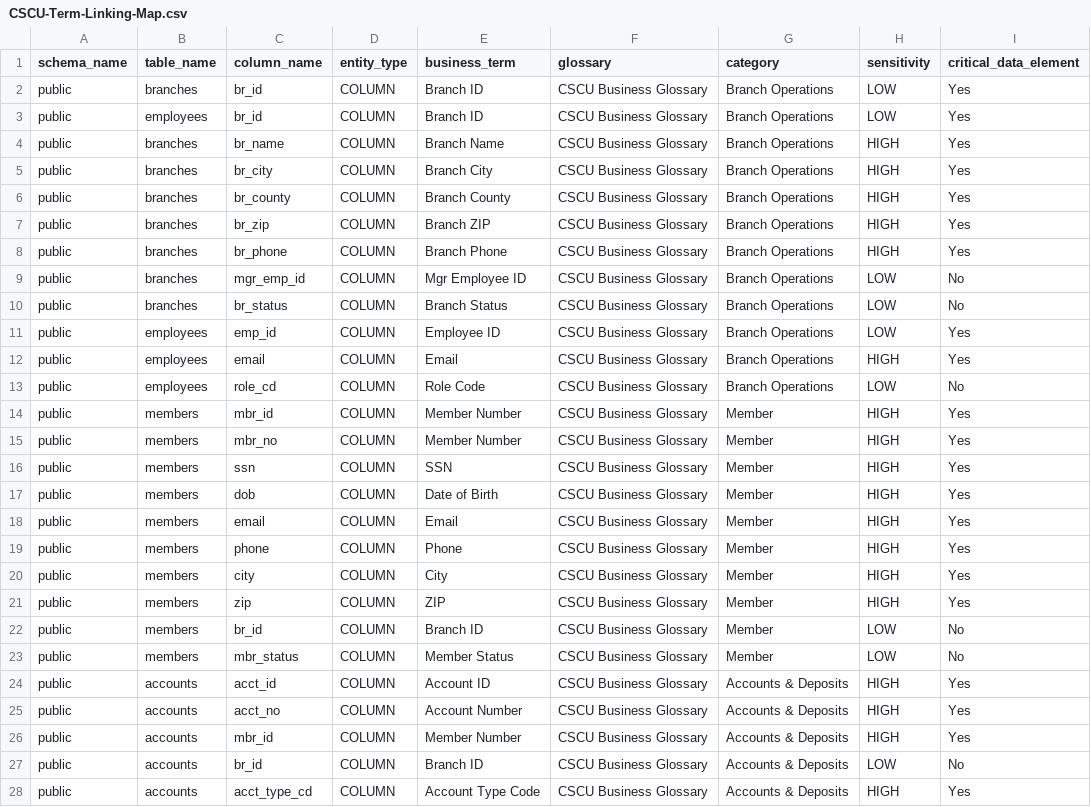
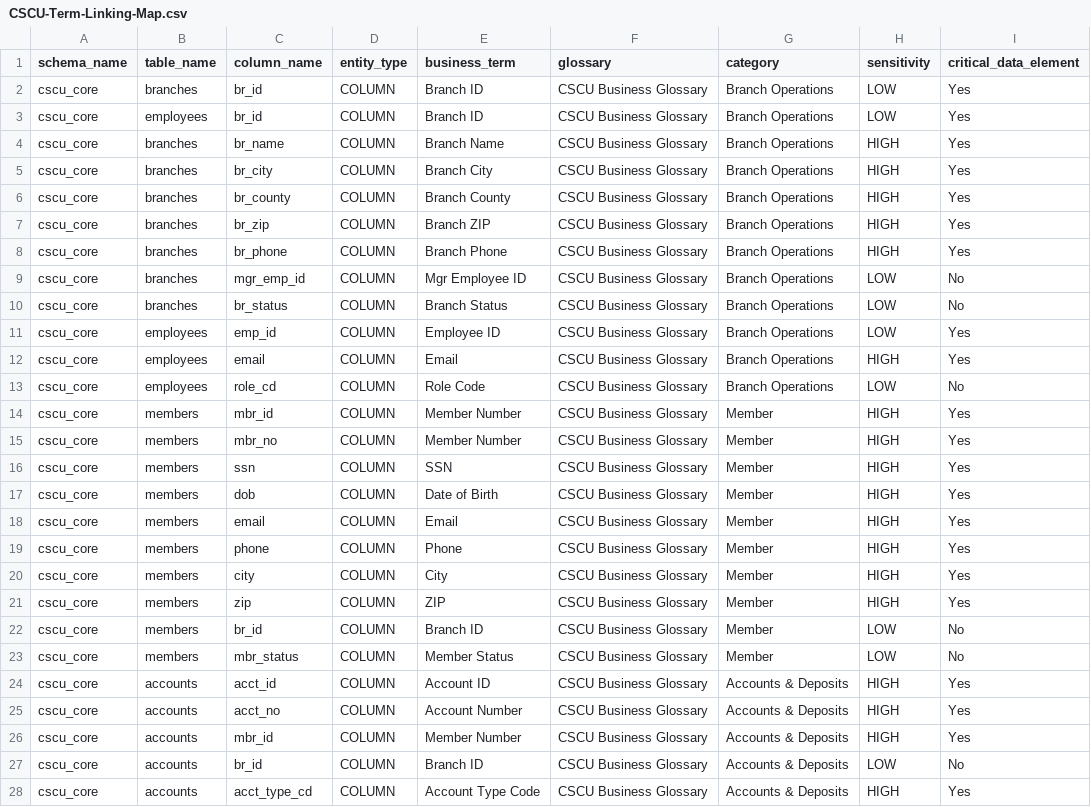
Before and after one commit to jporeilly/PDC-Glossary-Generator, a CSV file: courseware/CSCU/Workshop-03-Glossary-Terms/assets/CSCU-Term-Linking-Map.csv, drawn as a sheet; only a part is shown; the diff covers the shown part only.

```diff
--- a/courseware/CSCU/Workshop-03-Glossary-Terms/assets/CSCU-Term-Linking-Map.csv
+++ b/courseware/CSCU/Workshop-03-Glossary-Terms/assets/CSCU-Term-Linking-Map.csv
@@ -1,28 +1,28 @@
 schema_name,table_name,column_name,entity_type,business_term,glossary,category,sensitivity,critical_data_element
-public,branches,br_id,COLUMN,Branch ID,CSCU Business Glossary,Branch Operations,LOW,Yes
-public,employees,br_id,COLUMN,Branch ID,CSCU Business Glossary,Branch Operations,LOW,Yes
-public,branches,br_name,COLUMN,Branch Name,CSCU Business Glossary,Branch Operations,HIGH,Yes
-public,branches,br_city,COLUMN,Branch City,CSCU Business Glossary,Branch Operations,HIGH,Yes
-public,branches,br_county,COLUMN,Branch County,CSCU Business Glossary,Branch Operations,HIGH,Yes
-public,branches,br_zip,COLUMN,Branch ZIP,CSCU Business Glossary,Branch Operations,HIGH,Yes
-public,branches,br_phone,COLUMN,Branch Phone,CSCU Business Glossary,Branch Operations,HIGH,Yes
-public,branches,mgr_emp_id,COLUMN,Mgr Employee ID,CSCU Business Glossary,Branch Operations,LOW,No
-public,branches,br_status,COLUMN,Branch Status,CSCU Business Glossary,Branch Operations,LOW,No
-public,employees,emp_id,COLUMN,Employee ID,CSCU Business Glossary,Branch Operations,LOW,Yes
-public,employees,email,COLUMN,Email,CSCU Business Glossary,Branch Operations,HIGH,Yes
-public,employees,role_cd,COLUMN,Role Code,CSCU Business Glossary,Branch Operations,LOW,No
-public,members,mbr_id,COLUMN,Member Number,CSCU Business Glossary,Member,HIGH,Yes
-public,members,mbr_no,COLUMN,Member Number,CSCU Business Glossary,Member,HIGH,Yes
-public,members,ssn,COLUMN,SSN,CSCU Business Glossary,Member,HIGH,Yes
-public,members,dob,COLUMN,Date of Birth,CSCU Business Glossary,Member,HIGH,Yes
-public,members,email,COLUMN,Email,CSCU Business Glossary,Member,HIGH,Yes
-public,members,phone,COLUMN,Phone,CSCU Business Glossary,Member,HIGH,Yes
-public,members,city,COLUMN,City,CSCU Business Glossary,Member,HIGH,Yes
-public,members,zip,COLUMN,ZIP,CSCU Business Glossary,Member,HIGH,Yes
-public,members,br_id,COLUMN,Branch ID,CSCU Business Glossary,Member,LOW,No
-public,members,mbr_status,COLUMN,Member Status,CSCU Business Glossary,Member,LOW,No
-public,accounts,acct_id,COLUMN,Account ID,CSCU Business Glossary,Accounts & Deposits,HIGH,Yes
-public,accounts,acct_no,COLUMN,Account Number,CSCU Business Glossary,Accounts & Deposits,HIGH,Yes
-public,accounts,mbr_id,COLUMN,Member Number,CSCU Business Glossary,Accounts & Deposits,HIGH,Yes
-public,accounts,br_id,COLUMN,Branch ID,CSCU Business Glossary,Accounts & Deposits,LOW,No
-public,accounts,acct_type_cd,COLUMN,Account Type Code,CSCU Business Glossary,Accounts & Deposits,HIGH,Yes
+cscu_core,branches,br_id,COLUMN,Branch ID,CSCU Business Glossary,Branch Operations,LOW,Yes
+cscu_core,employees,br_id,COLUMN,Branch ID,CSCU Business Glossary,Branch Operations,LOW,Yes
+cscu_core,branches,br_name,COLUMN,Branch Name,CSCU Business Glossary,Branch Operations,HIGH,Yes
+cscu_core,branches,br_city,COLUMN,Branch City,CSCU Business Glossary,Branch Operations,HIGH,Yes
+cscu_core,branches,br_county,COLUMN,Branch County,CSCU Business Glossary,Branch Operations,HIGH,Yes
+cscu_core,branches,br_zip,COLUMN,Branch ZIP,CSCU Business Glossary,Branch Operations,HIGH,Yes
+cscu_core,branches,br_phone,COLUMN,Branch Phone,CSCU Business Glossary,Branch Operations,HIGH,Yes
+cscu_core,branches,mgr_emp_id,COLUMN,Mgr Employee ID,CSCU Business Glossary,Branch Operations,LOW,No
+cscu_core,branches,br_status,COLUMN,Branch Status,CSCU Business Glossary,Branch Operations,LOW,No
+cscu_core,employees,emp_id,COLUMN,Employee ID,CSCU Business Glossary,Branch Operations,LOW,Yes
+cscu_core,employees,email,COLUMN,Email,CSCU Business Glossary,Branch Operations,HIGH,Yes
+cscu_core,employees,role_cd,COLUMN,Role Code,CSCU Business Glossary,Branch Operations,LOW,No
+cscu_core,members,mbr_id,COLUMN,Member Number,CSCU Business Glossary,Member,HIGH,Yes
+cscu_core,members,mbr_no,COLUMN,Member Number,CSCU Business Glossary,Member,HIGH,Yes
+cscu_core,members,ssn,COLUMN,SSN,CSCU Business Glossary,Member,HIGH,Yes
+cscu_core,members,dob,COLUMN,Date of Birth,CSCU Business Glossary,Member,HIGH,Yes
+cscu_core,members,email,COLUMN,Email,CSCU Business Glossary,Member,HIGH,Yes
+cscu_core,members,phone,COLUMN,Phone,CSCU Business Glossary,Member,HIGH,Yes
+cscu_core,members,city,COLUMN,City,CSCU Business Glossary,Member,HIGH,Yes
+cscu_core,members,zip,COLUMN,ZIP,CSCU Business Glossary,Member,HIGH,Yes
+cscu_core,members,br_id,COLUMN,Branch ID,CSCU Business Glossary,Member,LOW,No
+cscu_core,members,mbr_status,COLUMN,Member Status,CSCU Business Glossary,Member,LOW,No
+cscu_core,accounts,acct_id,COLUMN,Account ID,CSCU Business Glossary,Accounts & Deposits,HIGH,Yes
+cscu_core,accounts,acct_no,COLUMN,Account Number,CSCU Business Glossary,Accounts & Deposits,HIGH,Yes
+cscu_core,accounts,mbr_id,COLUMN,Member Number,CSCU Business Glossary,Accounts & Deposits,HIGH,Yes
+cscu_core,accounts,br_id,COLUMN,Branch ID,CSCU Business Glossary,Accounts & Deposits,LOW,No
+cscu_core,accounts,acct_type_cd,COLUMN,Account Type Code,CSCU Business Glossary,Accounts & Deposits,HIGH,Yes
```
Also changed, not shown: 44 edited cells elsewhere in this file, 10 other files.
